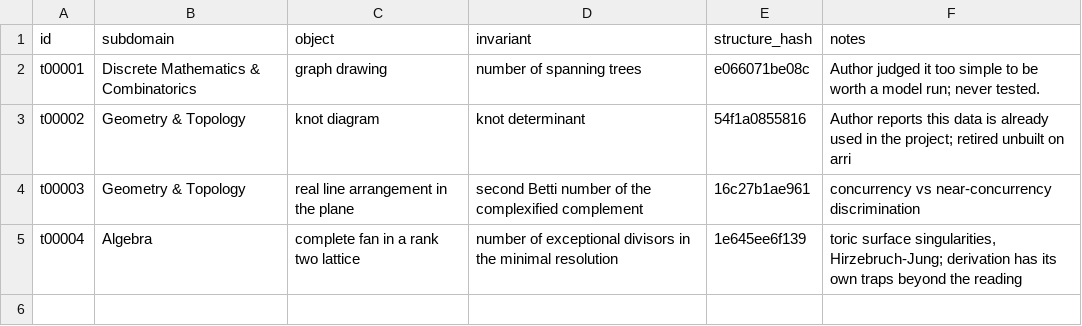
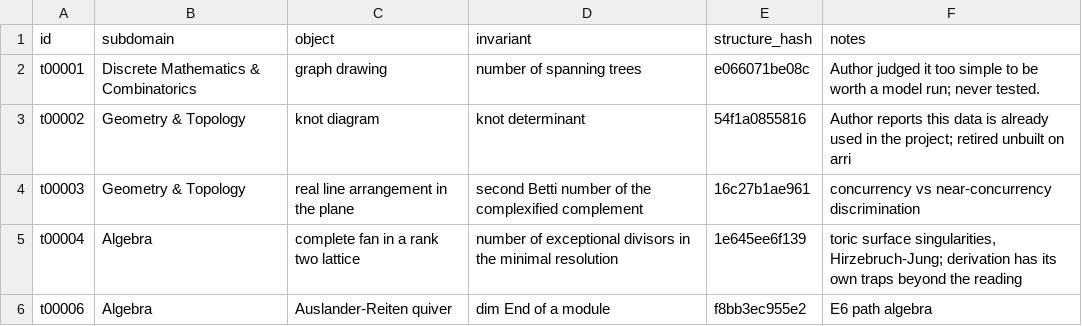
Before and after one commit to superfastdever/Lumiere_Math, a TSV file: tasks/_index/fingerprints.tsv, drawn as a sheet; the diff names each change by its address in the sheet, - before the commit and + after, or states it on an @@ line.

```diff
--- a/tasks/_index/fingerprints.tsv
+++ b/tasks/_index/fingerprints.tsv
+row 6: t00006 | Algebra | Auslander-Reiten quiver | dim End of a module | f8bb3ec955e2 | E6 path algebra
```
Also changed, not shown: tasks/_index/registry.csv, 15 other files.
